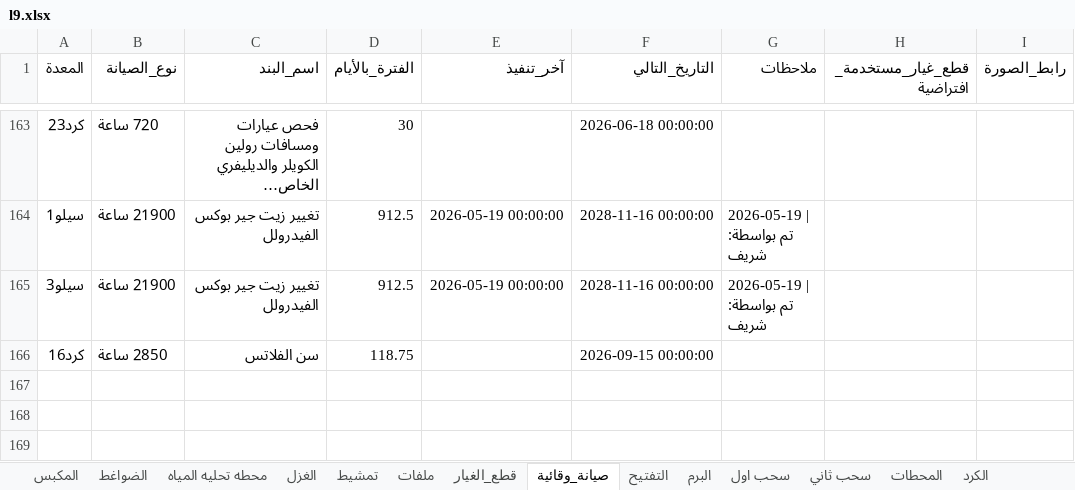
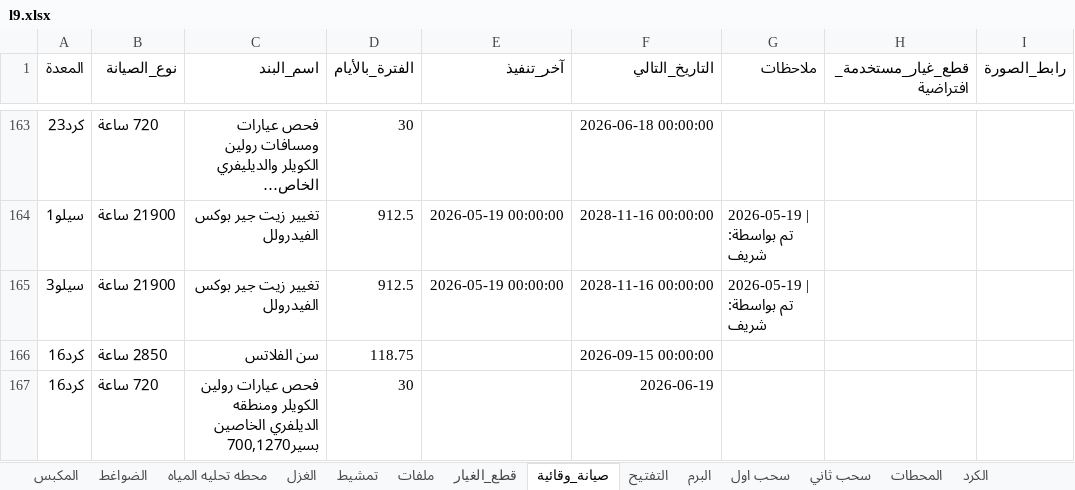
Before and after one commit to mahmedabdallh123/stations, an Excel workbook: l9.xlsx, sheet صيانة_وقائية, drawn as a sheet; only a part is shown, gaps mark what is left out; long unchanged cells end in …; values as stored, in another font and other column widths than the file's, no borders; the diff names each change by its address in the sheet, - before the commit and + after, or states it on an @@ line.

Commit message:
تحديث البيانات - 2026-05-20 16:25:38

```diff
--- a/l9.xlsx (sheet صيانة_وقائية)
+++ b/l9.xlsx (sheet صيانة_وقائية)
+row 167: كرد16 | 720 ساعة | فحص عيارات رولين الكويلر ومنطقه الديلفري الخاصين بسير700,1270 | 30 |  | 2026-06-19
```
